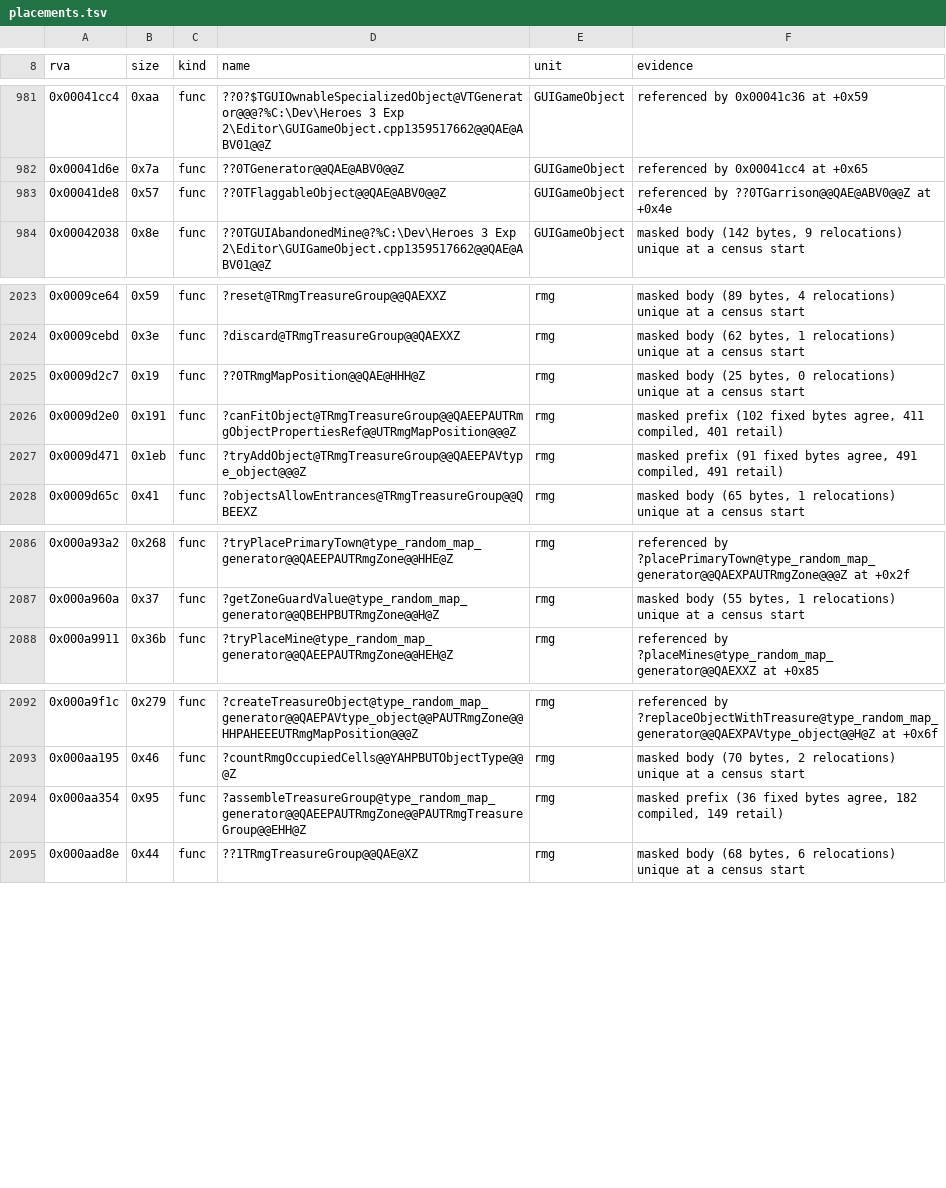
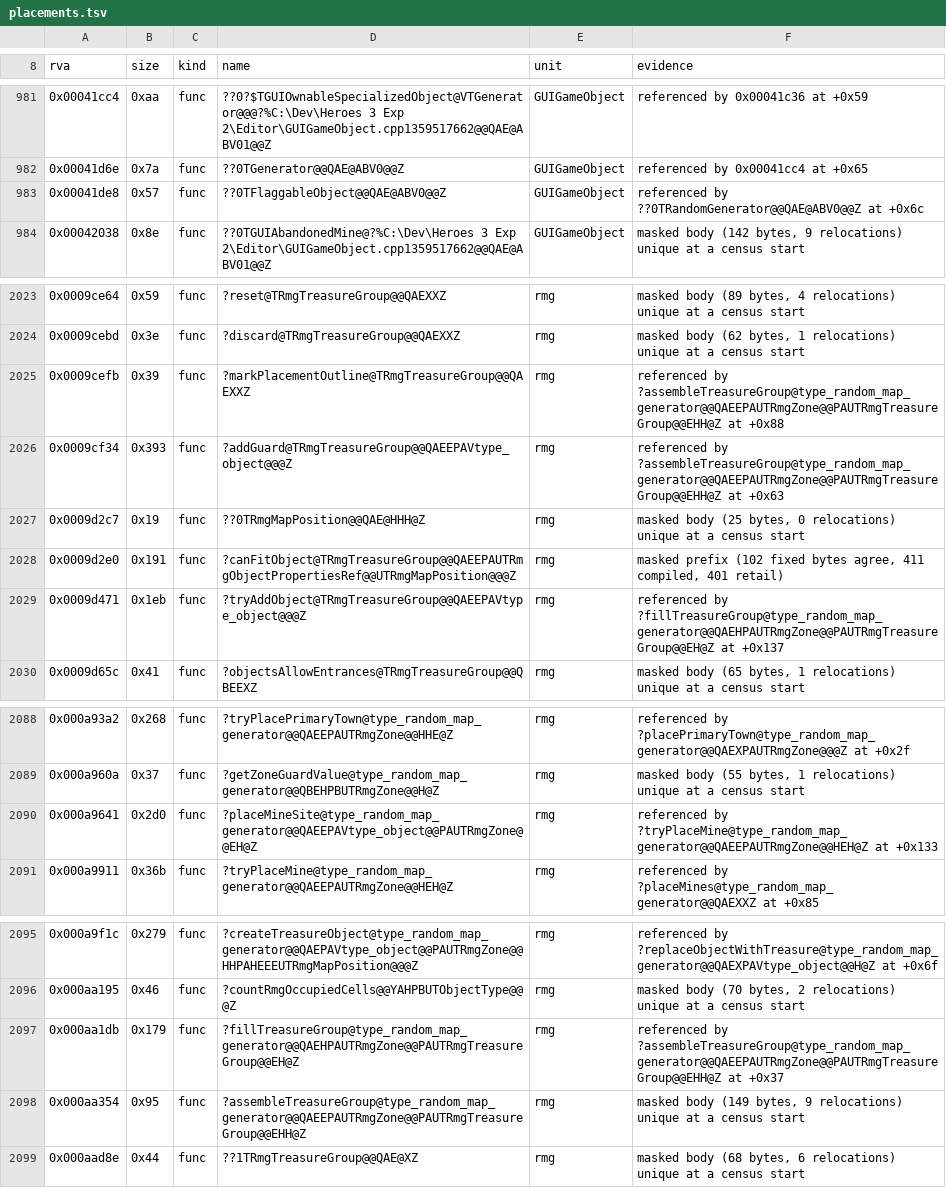
Before and after one commit to Simontwice/homm3-decomp, a TSV file: config/retail/h3maped/placements.tsv, drawn as a sheet; only a part is shown, gaps mark what is left out.

Commit message:
Refresh scores and placements after the rebase

```diff
--- a/config/retail/h3maped/placements.tsv
+++ b/config/retail/h3maped/placements.tsv
@@ -982,3 +982,3 @@ rva	size	kind	name	unit	evidence
 0x00041d6e	0x7a	func	??0TGenerator@@QAE@ABV0@@Z	GUIGameObject	referenced by 0x00041cc4 at +0x65
-0x00041de8	0x57	func	??0TFlaggableObject@@QAE@ABV0@@Z	GUIGameObject	referenced by ??0TGarrison@@QAE@ABV0@@Z at +0x4e
+0x00041de8	0x57	func	??0TFlaggableObject@@QAE@ABV0@@Z	GUIGameObject	referenced by ??0TRandomGenerator@@QAE@ABV0@@Z at +0x6c
 0x00042038	0x8e	func	??0TGUIAbandonedMine@?%C:\Dev\Heroes 3 Exp 2\Editor\GUIGameObject.cpp1359517662@@QAE@ABV01@@Z	GUIGameObject	masked body (142 bytes, 9 relocations) unique at a census start
@@ -2024,5 +2024,7 @@ rva	size	kind	name	unit	evidence
 0x0009cebd	0x3e	func	?discard@TRmgTreasureGroup@@QAEXXZ	rmg	masked body (62 bytes, 1 relocations) unique at a census start
+0x0009cefb	0x39	func	?markPlacementOutline@TRmgTreasureGroup@@QAEXXZ	rmg	referenced by ?assembleTreasureGroup@type_random_map_generator@@QAEEPAUTRmgZone@@PAUTRmgTreasureGroup@@EHH@Z at +0x88
+0x0009cf34	0x393	func	?addGuard@TRmgTreasureGroup@@QAEEPAVtype_object@@@Z	rmg	referenced by ?assembleTreasureGroup@type_random_map_generator@@QAEEPAUTRmgZone@@PAUTRmgTreasureGroup@@EHH@Z at +0x63
 0x0009d2c7	0x19	func	??0TRmgMapPosition@@QAE@HHH@Z	rmg	masked body (25 bytes, 0 relocations) unique at a census start
 0x0009d2e0	0x191	func	?canFitObject@TRmgTreasureGroup@@QAEEPAUTRmgObjectPropertiesRef@@UTRmgMapPosition@@@Z	rmg	masked prefix (102 fixed bytes agree, 411 compiled, 401 retail)
-0x0009d471	0x1eb	func	?tryAddObject@TRmgTreasureGroup@@QAEEPAVtype_object@@@Z	rmg	masked prefix (91 fixed bytes agree, 491 compiled, 491 retail)
+0x0009d471	0x1eb	func	?tryAddObject@TRmgTreasureGroup@@QAEEPAVtype_object@@@Z	rmg	referenced by ?fillTreasureGroup@type_random_map_generator@@QAEHPAUTRmgZone@@PAUTRmgTreasureGroup@@EH@Z at +0x137
 0x0009d65c	0x41	func	?objectsAllowEntrances@TRmgTreasureGroup@@QBEEXZ	rmg	masked body (65 bytes, 1 relocations) unique at a census start
@@ -2087,2 +2089,3 @@ rva	size	kind	name	unit	evidence
 0x000a960a	0x37	func	?getZoneGuardValue@type_random_map_generator@@QBEHPBUTRmgZone@@H@Z	rmg	masked body (55 bytes, 1 relocations) unique at a census start
+0x000a9641	0x2d0	func	?placeMineSite@type_random_map_generator@@QAEEPAVtype_object@@PAUTRmgZone@@EH@Z	rmg	referenced by ?tryPlaceMine@type_random_map_generator@@QAEEPAUTRmgZone@@HEH@Z at +0x133
 0x000a9911	0x36b	func	?tryPlaceMine@type_random_map_generator@@QAEEPAUTRmgZone@@HEH@Z	rmg	referenced by ?placeMines@type_random_map_generator@@QAEXXZ at +0x85
@@ -2093,3 +2096,4 @@ rva	size	kind	name	unit	evidence
 0x000aa195	0x46	func	?countRmgOccupiedCells@@YAHPBUTObjectType@@@Z	rmg	masked body (70 bytes, 2 relocations) unique at a census start
-0x000aa354	0x95	func	?assembleTreasureGroup@type_random_map_generator@@QAEEPAUTRmgZone@@PAUTRmgTreasureGroup@@EHH@Z	rmg	masked prefix (36 fixed bytes agree, 182 compiled, 149 retail)
+0x000aa1db	0x179	func	?fillTreasureGroup@type_random_map_generator@@QAEHPAUTRmgZone@@PAUTRmgTreasureGroup@@EH@Z	rmg	referenced by ?assembleTreasureGroup@type_random_map_generator@@QAEEPAUTRmgZone@@PAUTRmgTreasureGroup@@EHH@Z at +0x37
+0x000aa354	0x95	func	?assembleTreasureGroup@type_random_map_generator@@QAEEPAUTRmgZone@@PAUTRmgTreasureGroup@@EHH@Z	rmg	masked body (149 bytes, 9 relocations) unique at a census start
 0x000aad8e	0x44	func	??1TRmgTreasureGroup@@QAE@XZ	rmg	masked body (68 bytes, 6 relocations) unique at a census start
```
Also changed, not shown: config/match_baseline.h3maped.tsv, config/match_baseline.tsv, 2 other files.
